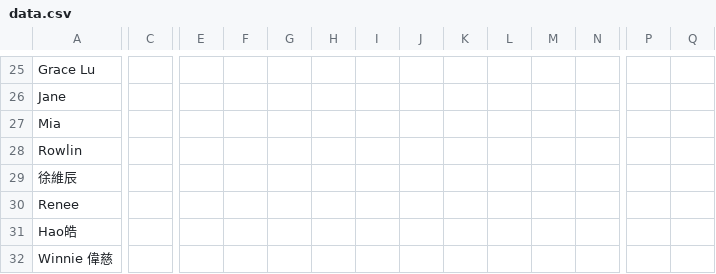
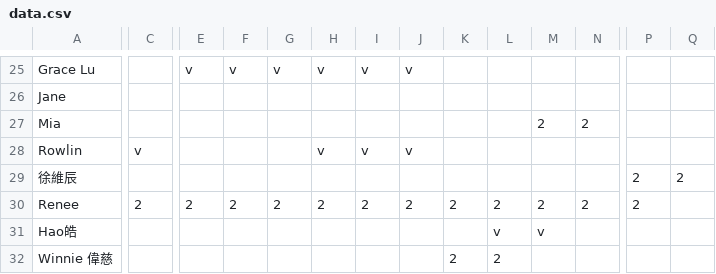
Before and after one commit to jackiesogi/pairup.c, a CSV file: data.csv, drawn as a sheet; only a part is shown, gaps mark what is left out; the diff covers the shown part only; the diff names each change by its address in the sheet, - before the commit and + after, or states it on an @@ line.

```diff
--- a/data.csv
+++ b/data.csv
-E25: (empty)
+E25: v
-F25: (empty)
+F25: v
-G25: (empty)
+G25: v
-H25: (empty)
+H25: v
-I25: (empty)
+I25: v
-J25: (empty)
+J25: v
-M27: (empty)
+M27: 2
-N27: (empty)
+N27: 2
-C28: (empty)
+C28: v
-H28: (empty)
+H28: v
-I28: (empty)
+I28: v
-J28: (empty)
+J28: v
-P29:P30: (empty)
+P29:P30: 2
-Q29: (empty)
+Q29: 2
-C30: (empty)
+C30: 2
-E30: (empty)
+E30: 2
-F30: (empty)
+F30: 2
-G30: (empty)
+G30: 2
-H30: (empty)
+H30: 2
-I30: (empty)
+I30: 2
-J30: (empty)
+J30: 2
-K30: (empty)
+K30: 2
-L30: (empty)
+L30: 2
-M30: (empty)
+M30: 2
-N30: (empty)
+N30: 2
-L31: (empty)
+L31: v
-M31: (empty)
+M31: v
-K32: (empty)
+K32: 2
-L32: (empty)
+L32: 2
```
Also changed, not shown: 75 edited cells elsewhere in this file, 8 other files.
